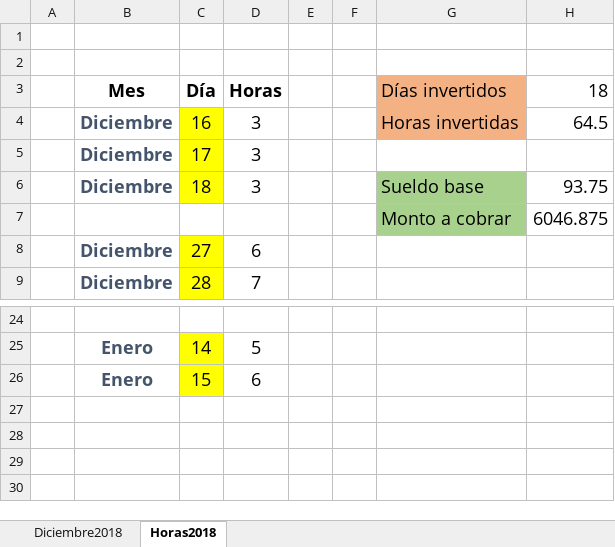
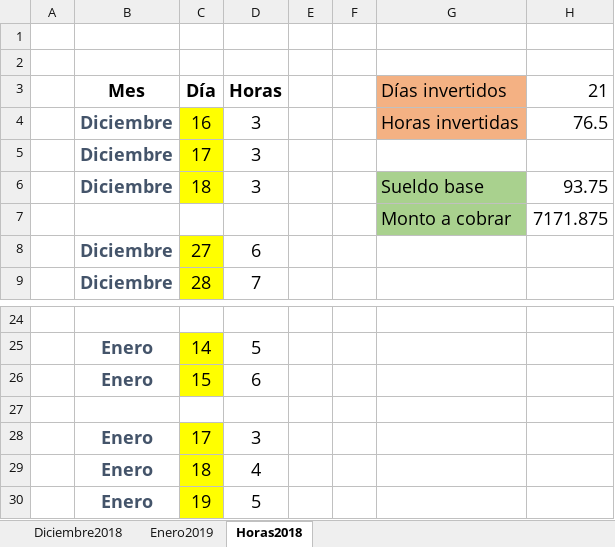
Before and after one commit to DelfinoRojas/proyectoMixiote, an Excel workbook: Documentación/Cronograma SistemaMixioteO.xlsx, sheet Horas2018, drawn as a sheet; only a part is shown, gaps mark what is left out; values as stored, in another font and other column widths than the file's, no borders; table styles not drawn; the diff names each change by its address in the sheet, - before the commit and + after, or states it on an @@ line.

```diff
--- a/Documentación/Cronograma SistemaMixioteO.xlsx (sheet Horas2018)
+++ b/Documentación/Cronograma SistemaMixioteO.xlsx (sheet Horas2018)
+sheet tab: Enero2019
-H3: 18
+H3: 21
-H4 (21): 64.5
+H4 (21): 76.5
-H7 (21): 6046.875
+H7 (21): 7171.875
+row 27: (empty)
+row 28:  | Enero | 17 | 3
+row 29:  | Enero | 18 | 4
+row 30:  | Enero | 19 | 5
```
Also changed, not shown: sheet Diciembre2018, 8 other files.
